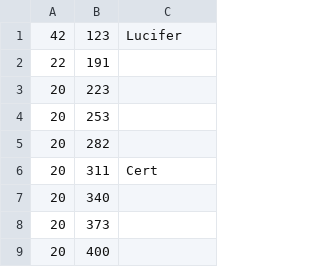
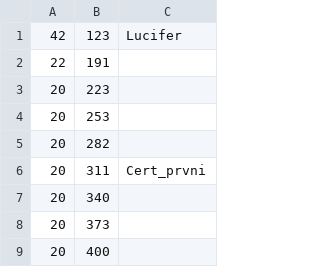
Before and after one commit to PavelHolanek/ZPohadkyDoPohadky, a CSV file: app/src/main/res/raw/d.csv, drawn as a sheet; only a part is shown.

```diff
--- a/app/src/main/res/raw/d.csv
+++ b/app/src/main/res/raw/d.csv
@@ -5,3 +5,3 @@
 20,282,
-20,311,Cert
+20,311,Cert_prvni
 20,340,
```
Also changed, not shown: app/src/main/res/raw/a.csv, app/src/main/res/raw/c.csv, 1 other file.
